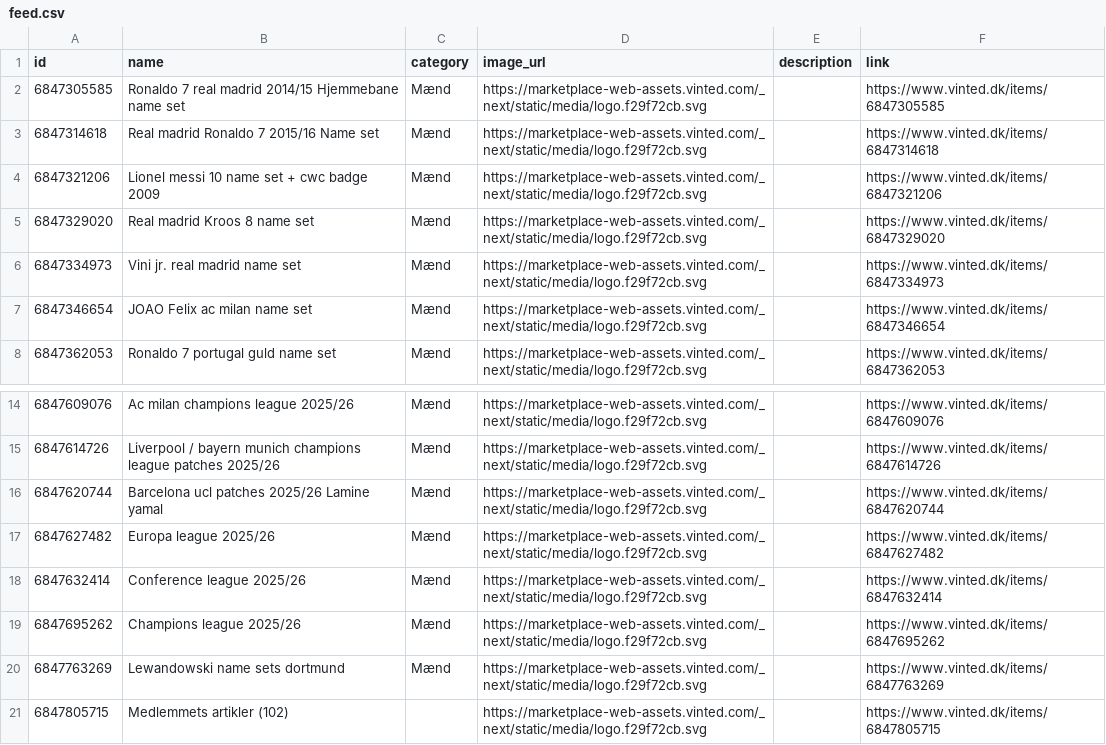
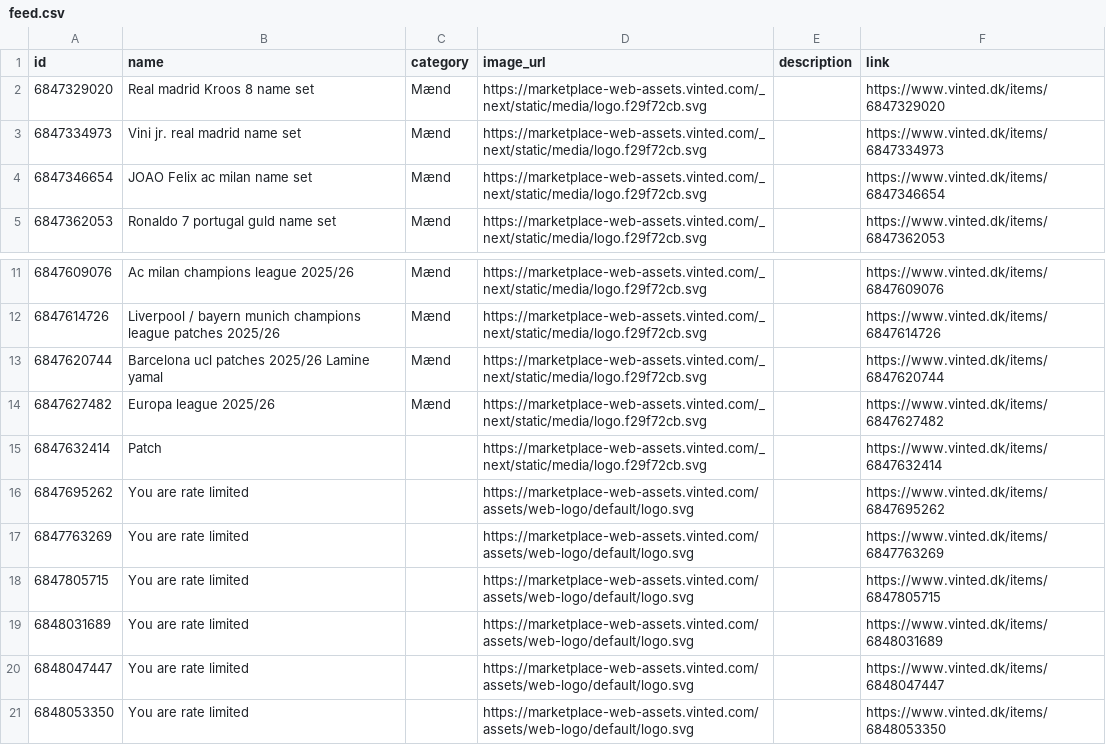
Before and after one commit to topMSD/vinted-scraper, a CSV file: data/feed.csv, drawn as a sheet; only a part is shown, gaps mark what is left out.

```diff
--- a/data/feed.csv
+++ b/data/feed.csv
@@ -1,5 +1,2 @@
 id,name,category,image_url,description,link
-6847305585,Ronaldo 7 real madrid 2014/15 Hjemmebane name set,Mænd,https://marketplace-web-assets.vinted.com/_next/static/media/logo.f29f72cb.svg,,https://www.vinted.dk/items/6847305585
-6847314618,Real madrid Ronaldo 7 2015/16 Name set,Mænd,https://marketplace-web-assets.vinted.com/_next/static/media/logo.f29f72cb.svg,,https://www.vinted.dk/items/6847314618
-6847321206,Lionel messi 10 name set + cwc badge 2009,Mænd,https://marketplace-web-assets.vinted.com/_next/static/media/logo.f29f72cb.svg,,https://www.vinted.dk/items/6847321206
 6847329020,Real madrid Kroos 8 name set,Mænd,https://marketplace-web-assets.vinted.com/_next/static/media/logo.f29f72cb.svg,,https://www.vinted.dk/items/6847329020
@@ -17,5 +14,8 @@ id,name,category,image_url,description,link
 6847627482,Europa league 2025/26,Mænd,https://marketplace-web-assets.vinted.com/_next/static/media/logo.f29f72cb.svg,,https://www.vinted.dk/items/6847627482
-6847632414,Conference league 2025/26,Mænd,https://marketplace-web-assets.vinted.com/_next/static/media/logo.f29f72cb.svg,,https://www.vinted.dk/items/6847632414
-6847695262,Champions league 2025/26,Mænd,https://marketplace-web-assets.vinted.com/_next/static/media/logo.f29f72cb.svg,,https://www.vinted.dk/items/6847695262
-6847763269,Lewandowski name sets dortmund,Mænd,https://marketplace-web-assets.vinted.com/_next/static/media/logo.f29f72cb.svg,,https://www.vinted.dk/items/6847763269
-6847805715,Medlemmets artikler (102),,https://marketplace-web-assets.vinted.com/_next/static/media/logo.f29f72cb.svg,,https://www.vinted.dk/items/6847805715
+6847632414,Patch,,https://marketplace-web-assets.vinted.com/_next/static/media/logo.f29f72cb.svg,,https://www.vinted.dk/items/6847632414
+6847695262,You are rate limited,,https://marketplace-web-assets.vinted.com/assets/web-logo/default/logo.svg,,https://www.vinted.dk/items/6847695262
+6847763269,You are rate limited,,https://marketplace-web-assets.vinted.com/assets/web-logo/default/logo.svg,,https://www.vinted.dk/items/6847763269
+6847805715,You are rate limited,,https://marketplace-web-assets.vinted.com/assets/web-logo/default/logo.svg,,https://www.vinted.dk/items/6847805715
+6848031689,You are rate limited,,https://marketplace-web-assets.vinted.com/assets/web-logo/default/logo.svg,,https://www.vinted.dk/items/6848031689
+6848047447,You are rate limited,,https://marketplace-web-assets.vinted.com/assets/web-logo/default/logo.svg,,https://www.vinted.dk/items/6848047447
+6848053350,You are rate limited,,https://marketplace-web-assets.vinted.com/assets/web-logo/default/logo.svg,,https://www.vinted.dk/items/6848053350
```
